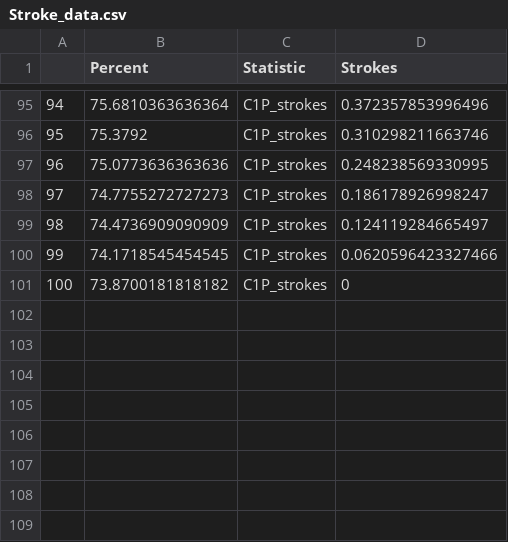
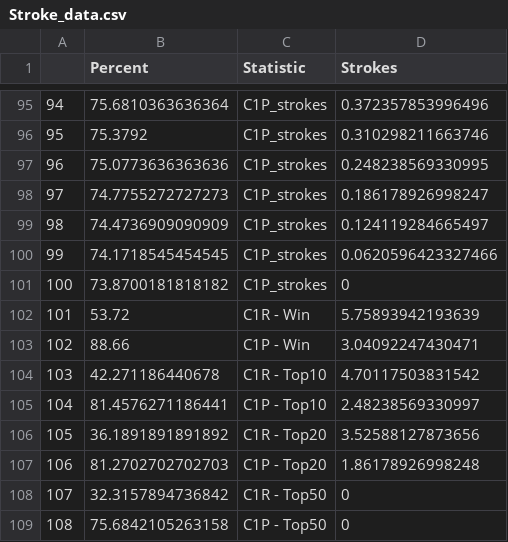
Before and after one commit to doublearon83/Stats-Dashboard, a CSV file: Stroke_data.csv, drawn as a sheet; only a part is shown, gaps mark what is left out; the diff names each change by its address in the sheet, - before the commit and + after, or states it on an @@ line.

```diff
--- a/Stroke_data.csv
+++ b/Stroke_data.csv
+row 102: 101 | 53.72 | C1R - Win | 5.75893942193639
+row 103: 102 | 88.66 | C1P - Win | 3.04092247430471
+row 104: 103 | 42.271186440678 | C1R - Top10 | 4.70117503831542
+row 105: 104 | 81.4576271186441 | C1P - Top10 | 2.48238569330997
+row 106: 105 | 36.1891891891892 | C1R - Top20 | 3.52588127873656
+row 107: 106 | 81.2702702702703 | C1P - Top20 | 1.86178926998248
+row 108: 107 | 32.3157894736842 | C1R - Top50 | 0
+row 109: 108 | 75.6842105263158 | C1P - Top50 | 0
```
Also changed, not shown: docs/Stroke_data.csv, 5 other files.
